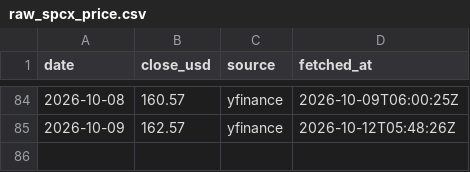
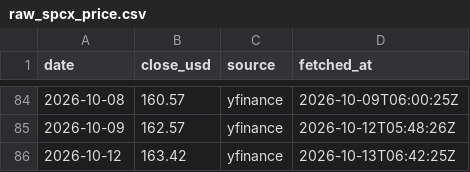
Before and after one commit to lehoon-mirae/apex-spacex-dashboard, a CSV file: data/raw_spcx_price.csv, drawn as a sheet; only a part is shown, gaps mark what is left out.

```diff
--- a/data/raw_spcx_price.csv
+++ b/data/raw_spcx_price.csv
@@ -85 +85,2 @@
 2026-10-09,162.57,yfinance,2026-10-12T05:48:26Z
+2026-10-12,163.42,yfinance,2026-10-13T06:42:25Z
```
